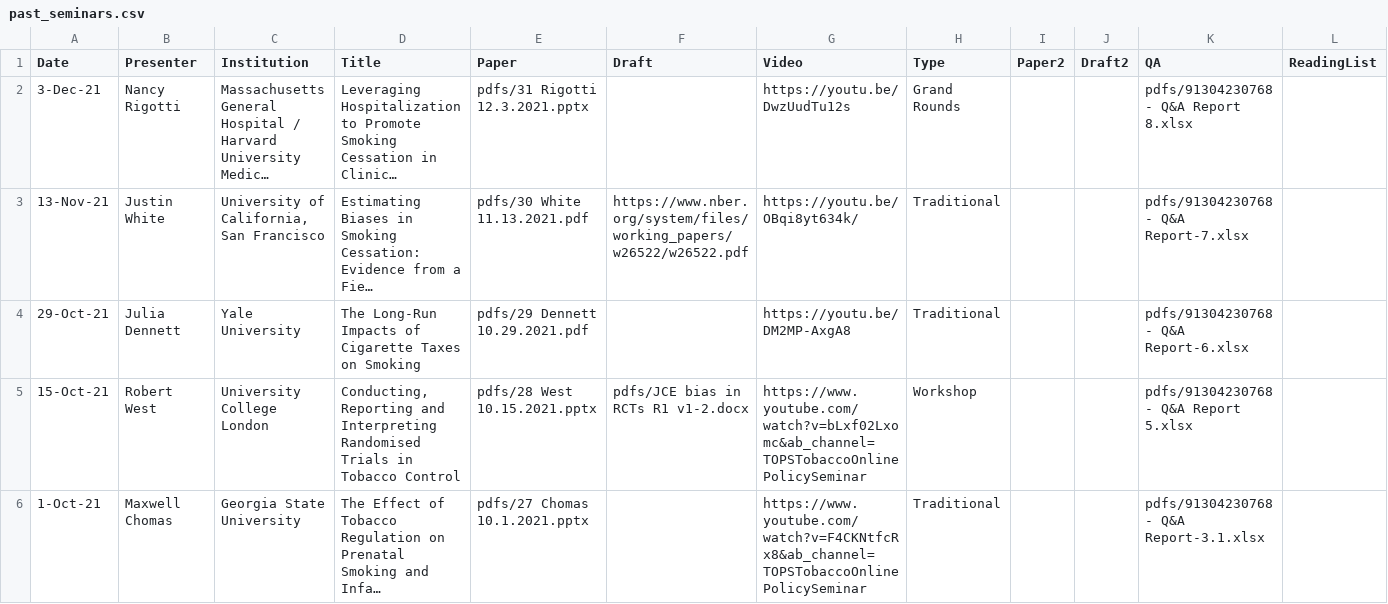
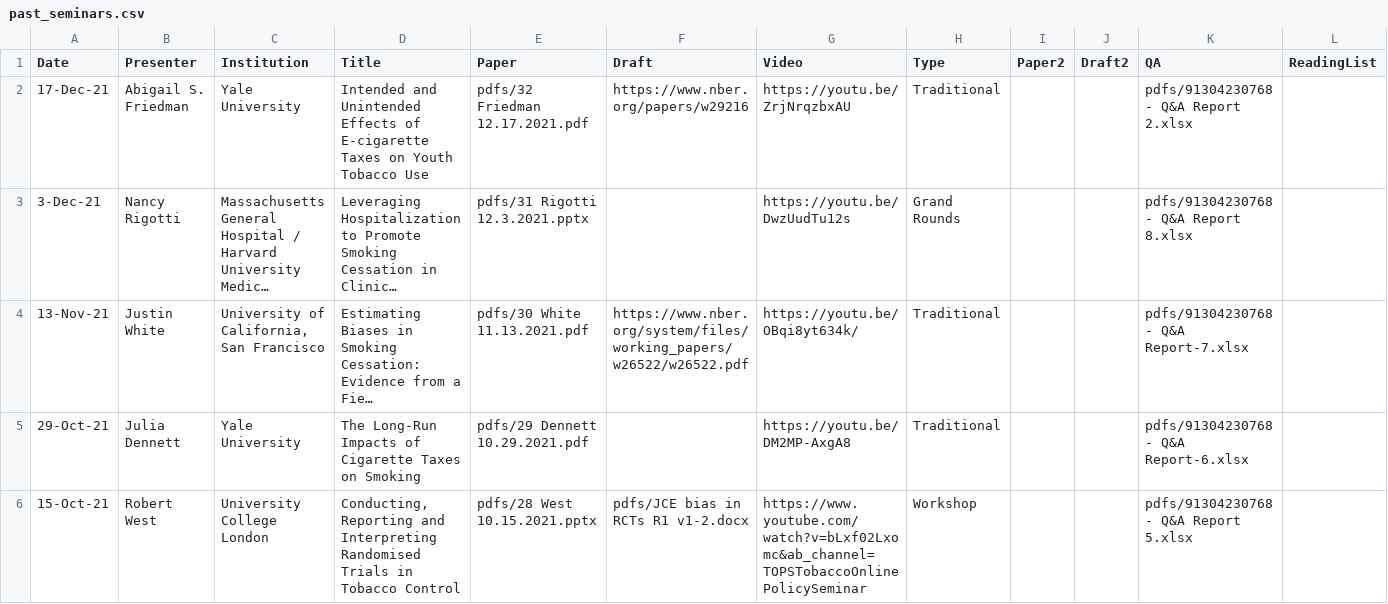
Before and after one commit to ernbilen/test_website_tops, a CSV file: _data/past_seminars.csv, drawn as a sheet; only a part is shown; the shorter side is filled out with more unchanged rows; long unchanged cells end in …; rows hold the shown columns only; the diff names each change by its address in the sheet, - before the commit and + after, or states it on an @@ line.

Commit message:
seminar update

```diff
--- a/_data/past_seminars.csv
+++ b/_data/past_seminars.csv
+row 2: 17-Dec-21 | Abigail S. Friedman | Yale University | Intended and Unintended Effects of E-cigarette Taxes on Youth Tobacco Use | pdfs/32 Friedman 12.17.2021.pdf | https://www.nber.org/papers/w29216 | https://youtu.be/ZrjNrqzbxAU | Traditional |  |  | pdfs/91304230768 - Q&A Report 2.xlsx
```
Also changed, not shown: 4 other files.
